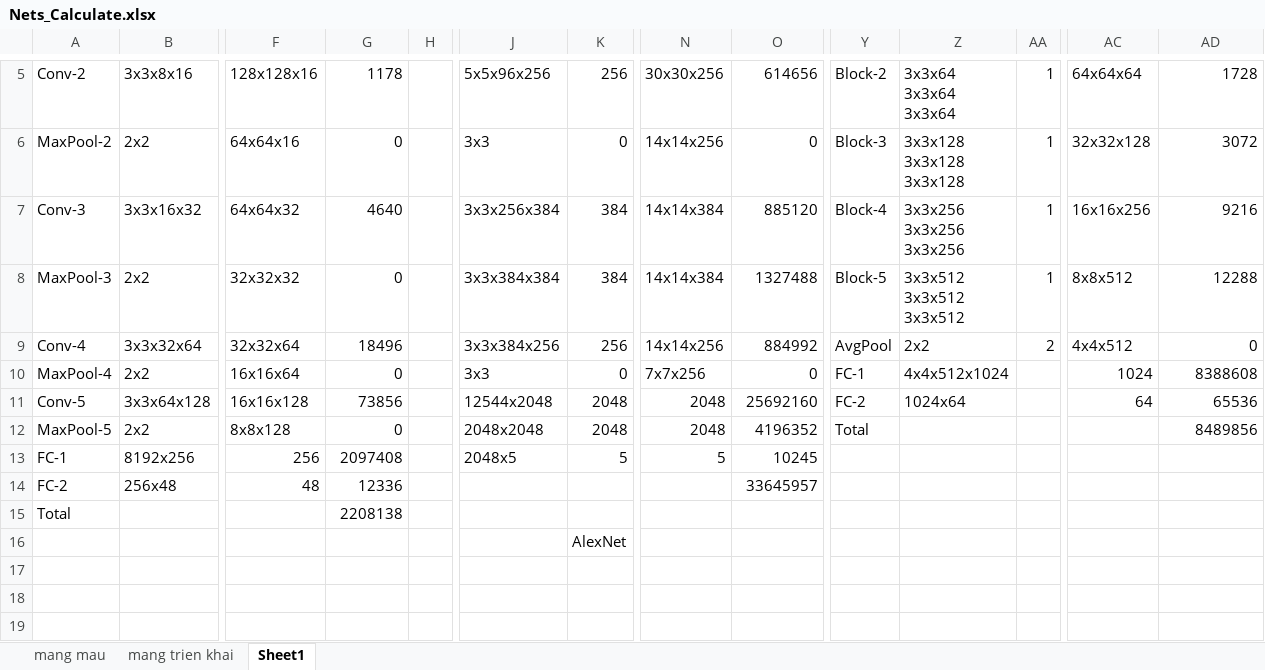
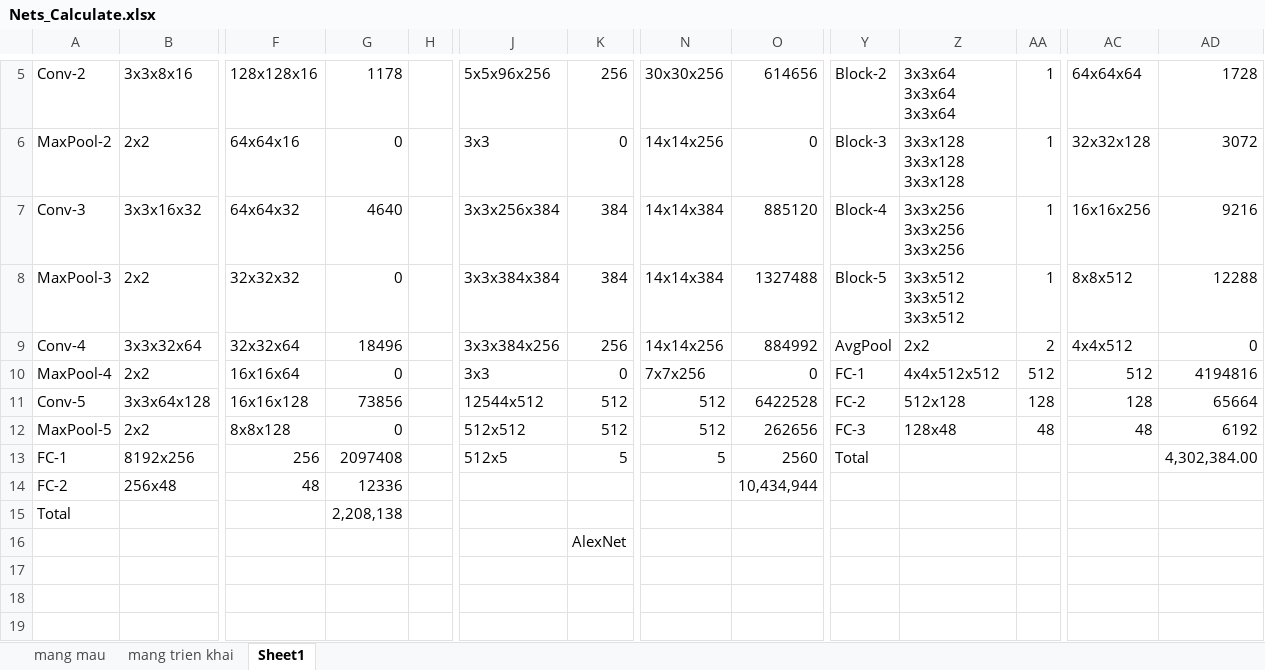
Before and after one commit to levanmanhbka/HUST-FinalProject, an Excel workbook: Report/Nets_Calculate.xlsx, sheet Sheet1, drawn as a sheet; only a part is shown, gaps mark what is left out; values as stored, in another font and other column widths than the file's, no cell formats; the diff covers the shown part only; the diff names each change by its address in the sheet, - before the commit and + after, or states it on an @@ line.

```diff
--- a/Report/Nets_Calculate.xlsx (sheet Sheet1)
+++ b/Report/Nets_Calculate.xlsx (sheet Sheet1)
-Z10: 4x4x512x1024
+Z10: 4x4x512x512
-AA10: (empty)
+AA10: 512
-AC10: 1024
+AC10: 512
-AD10: 8388608
+AD10: 4194816
-J11: 12544x2048
+J11: 12544x512
-K11:K12: 2048
+K11:K12: 512
-N11:N12: 2048
+N11:N12: 512
-O11: 25692160
+O11: 6422528
-Z11: 1024x64
+Z11: 512x128
-AA11: (empty)
+AA11: 128
-AC11: 64
+AC11: 128
-AD11: 65536
+AD11: 65664
-J12: 2048x2048
+J12: 512x512
-O12: 4196352
+O12: 262656
-Y12: Total
+Y12: FC-3
-Z12: (empty)
+Z12: 128x48
-AA12: (empty)
+AA12: 48
-AC12: (empty)
+AC12: 48
-AD12: 8489856
+AD12: 6192
-J13: 2048x5
+J13: 512x5
-O13: 10245
+O13: 2560
-Y13: (empty)
+Y13: Total
-AD13: (empty)
+AD13: 4,302,384.00
-O14: 33645957
+O14: 10,434,944
-G15: 2208138
+G15: 2,208,138
```
Also changed, not shown: 4 added rows and 4 removed rows elsewhere in this sheet, cell formats.
